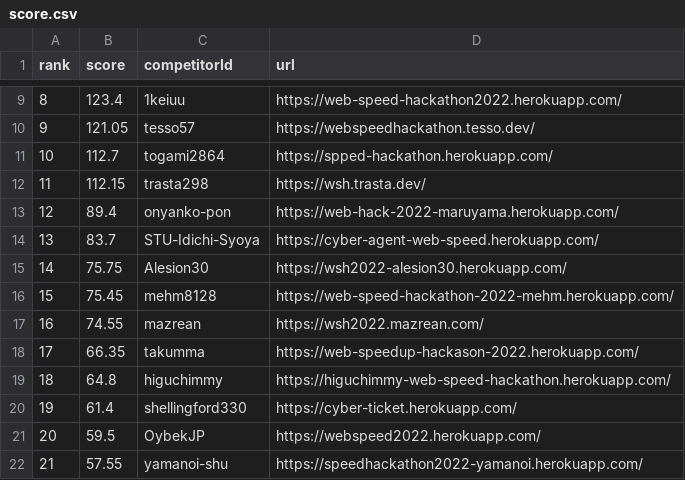
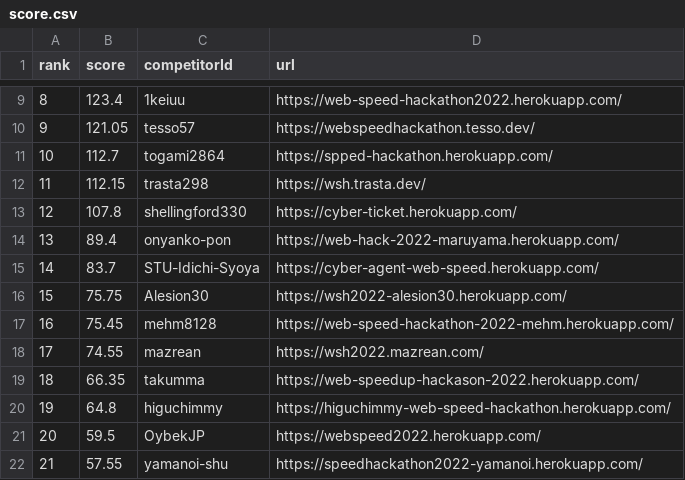
Before and after one commit to CyberAgentHack/web-speed-hackathon-2022-leaderboard, a CSV file: score.csv, drawn as a sheet; only a part is shown, gaps mark what is left out; removed rows and columns are numbered as before the commit, all else as after; the diff names each change by its address in the sheet, - before the commit and + after, or states it on an @@ line.

```diff
--- a/score.csv
+++ b/score.csv
+row 13: 12 | 107.8 | shellingford330 | https://cyber-ticket.herokuapp.com/
@@ column A (rank) renumbered between rows 14 and 20 @@
-row 20: 19 | 61.4 | shellingford330 | https://cyber-ticket.herokuapp.com/
```
